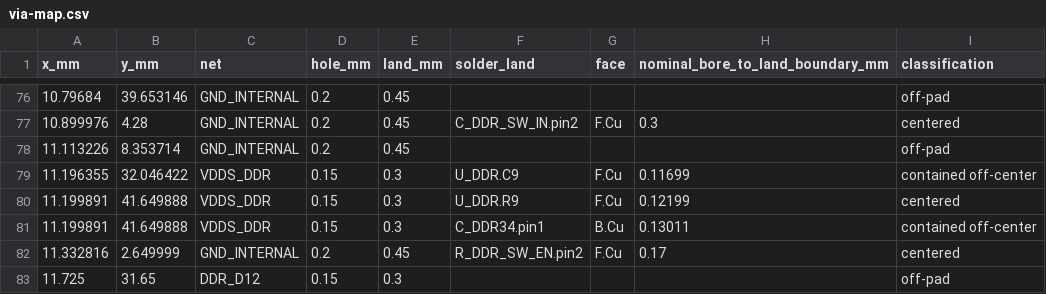
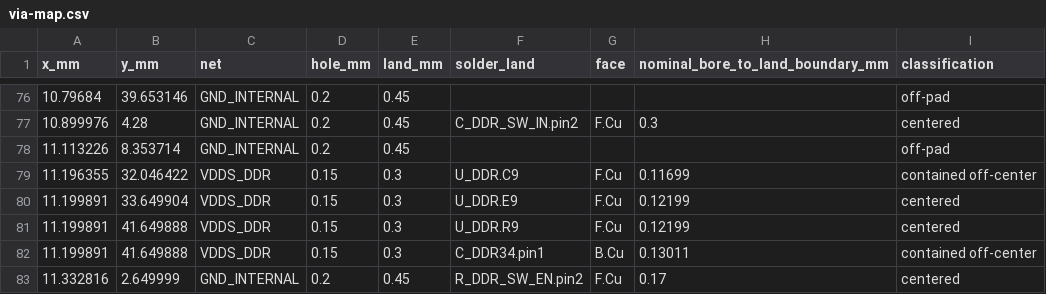
Before and after one commit to Abse2001/pixel-dash, a CSV file: module/via-map.csv, drawn as a sheet; only a part is shown, gaps mark what is left out; the shorter side is filled out with more unchanged rows.

```diff
--- a/module/via-map.csv
+++ b/module/via-map.csv
@@ -79,2 +79,3 @@ x_mm,y_mm,net,hole_mm,land_mm,solder_land,face,nominal_bore_to_land_boundary_mm,
 11.196355,32.046422,VDDS_DDR,0.15,0.3,U_DDR.C9,F.Cu,0.11699,contained off-center
+11.199891,33.649904,VDDS_DDR,0.15,0.3,U_DDR.E9,F.Cu,0.12199,centered
 11.199891,41.649888,VDDS_DDR,0.15,0.3,U_DDR.R9,F.Cu,0.12199,centered
```
Also changed, not shown: module/timing.csv, 7 other files.
